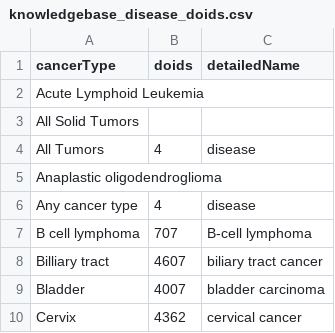
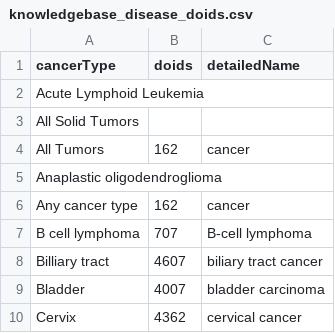
Before and after one commit to hartwigmedical/hmftools, a CSV file: knowledgebase-importer/src/main/resources/knowledgebase_disease_doids.csv, drawn as a sheet; only a part is shown.

Commit message:
map all/any tumor to cancer doid

```diff
--- a/knowledgebase-importer/src/main/resources/knowledgebase_disease_doids.csv
+++ b/knowledgebase-importer/src/main/resources/knowledgebase_disease_doids.csv
@@ -3,5 +3,5 @@ Acute Lymphoid Leukemia,,
 All Solid Tumors,,
-All Tumors,4,disease
+All Tumors,162,cancer
 Anaplastic oligodendroglioma,,
-Any cancer type,4,disease
+Any cancer type,162,cancer
 B cell lymphoma,707,B-cell lymphoma
```
